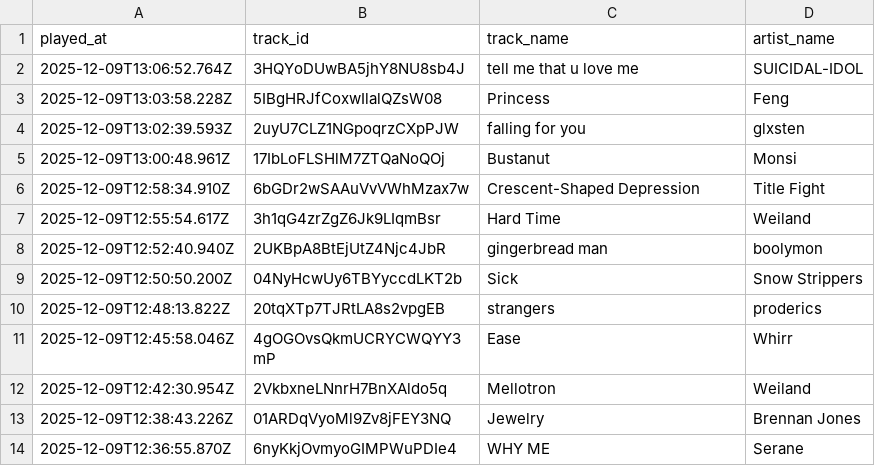
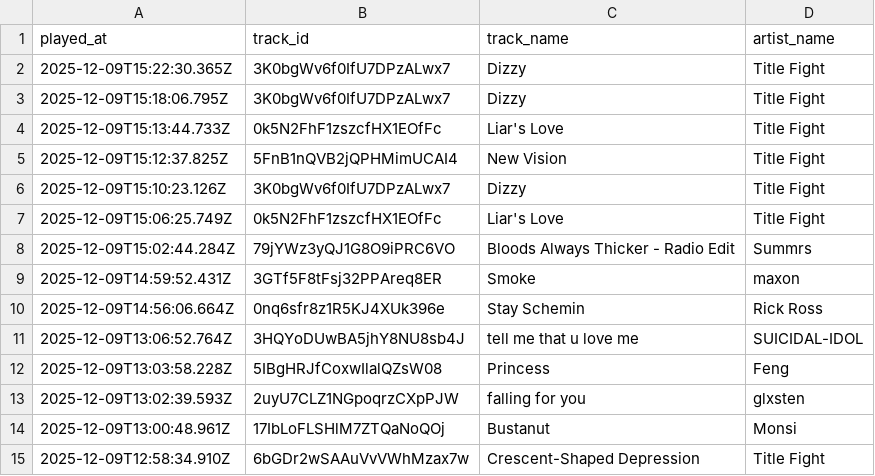
Before and after one commit to marcolanfranchi/spotify-history, a CSV file: data/plays.csv, drawn as a sheet; only a part is shown; the shorter side is filled out with more unchanged rows; the diff names each change by its address in the sheet, - before the commit and + after, or states it on an @@ line.

Commit message:
Exported plays.csv on 2025-12-09 08:00:02 (automated)

```diff
--- a/data/plays.csv
+++ b/data/plays.csv
+row 2: 2025-12-09T15:22:30.365Z | 3K0bgWv6f0IfU7DPzALwx7 | Dizzy | Title Fight
+row 3: 2025-12-09T15:18:06.795Z | 3K0bgWv6f0IfU7DPzALwx7 | Dizzy | Title Fight
+row 4: 2025-12-09T15:13:44.733Z | 0k5N2FhF1zszcfHX1EOfFc | Liar's Love | Title Fight
+row 5: 2025-12-09T15:12:37.825Z | 5FnB1nQVB2jQPHMimUCAI4 | New Vision | Title Fight
+row 6: 2025-12-09T15:10:23.126Z | 3K0bgWv6f0IfU7DPzALwx7 | Dizzy | Title Fight
+row 7: 2025-12-09T15:06:25.749Z | 0k5N2FhF1zszcfHX1EOfFc | Liar's Love | Title Fight
+row 8: 2025-12-09T15:02:44.284Z | 79jYWz3yQJ1G8O9iPRC6VO | Bloods Always Thicker - Radio Edit | Summrs
+row 9: 2025-12-09T14:59:52.431Z | 3GTf5F8tFsj32PPAreq8ER | Smoke | maxon
+row 10: 2025-12-09T14:56:06.664Z | 0nq6sfr8z1R5KJ4XUk396e | Stay Schemin | Rick Ross
```
